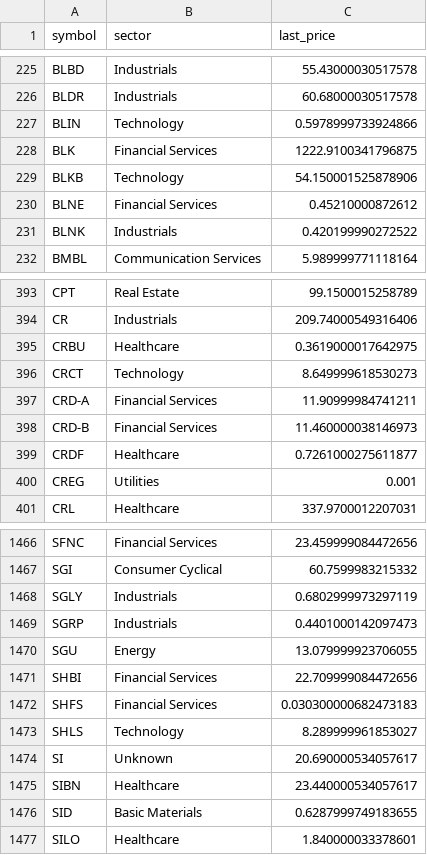
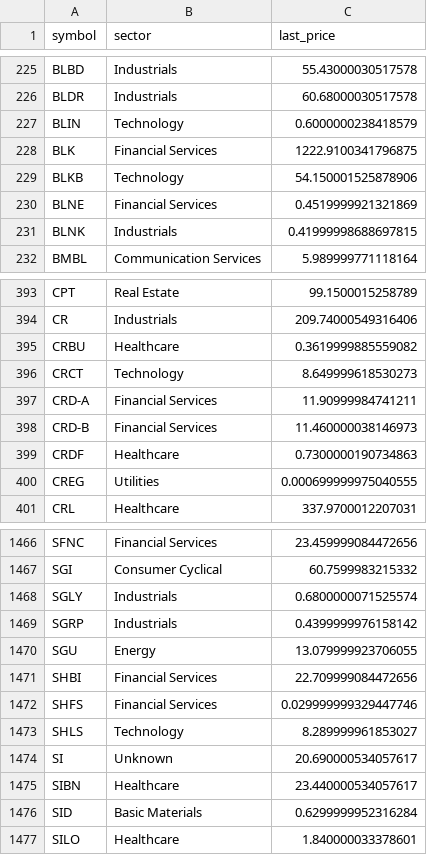
Before and after one commit to babeltechdev/thai-stock-data, a CSV file: symbols_meta_enriched_final_US_dedup.csv, drawn as a sheet; only a part is shown, gaps mark what is left out; the diff covers the shown part only.

```diff
--- a/symbols_meta_enriched_final_US_dedup.csv
+++ b/symbols_meta_enriched_final_US_dedup.csv
@@ -226,7 +226,7 @@ BLBD,Industrials,55.43000030517578
 BLDR,Industrials,60.68000030517578
-BLIN,Technology,0.5978999733924866
+BLIN,Technology,0.6000000238418579
 BLK,Financial Services,1222.9100341796875
 BLKB,Technology,54.150001525878906
-BLNE,Financial Services,0.45210000872612
-BLNK,Industrials,0.420199990272522
+BLNE,Financial Services,0.4519999921321869
+BLNK,Industrials,0.41999998688697815
 BMBL,Communication Services,5.989999771118164
@@ -394,3 +394,3 @@ CPT,Real Estate,99.1500015258789
 CR,Industrials,209.74000549316406
-CRBU,Healthcare,0.3619000017642975
+CRBU,Healthcare,0.3619999885559082
 CRCT,Technology,8.649999618530273
@@ -398,4 +398,4 @@ CRD-A,Financial Services,11.90999984741211
 CRD-B,Financial Services,11.460000038146973
-CRDF,Healthcare,0.7261000275611877
-CREG,Utilities,0.001
+CRDF,Healthcare,0.7300000190734863
+CREG,Utilities,0.000699999975040555
 CRL,Healthcare,337.9700012207031
@@ -1467,7 +1467,7 @@ SFNC,Financial Services,23.459999084472656
 SGI,Consumer Cyclical,60.7599983215332
-SGLY,Industrials,0.6802999973297119
-SGRP,Industrials,0.4401000142097473
+SGLY,Industrials,0.6800000071525574
+SGRP,Industrials,0.4399999976158142
 SGU,Energy,13.079999923706055
 SHBI,Financial Services,22.709999084472656
-SHFS,Financial Services,0.030300000682473183
+SHFS,Financial Services,0.029999999329447746
 SHLS,Technology,8.289999961853027
@@ -1475,3 +1475,3 @@ SI,Unknown,20.690000534057617
 SIBN,Healthcare,23.440000534057617
-SID,Basic Materials,0.6287999749183655
+SID,Basic Materials,0.6299999952316284
 SILO,Healthcare,1.840000033378601
```
Also changed, not shown: 111 edited cells elsewhere in this file, intrinsic_multi_eps_dcf_TH.csv, intrinsic_multi_fcf_dcf_TH.csv, 27 other files.
